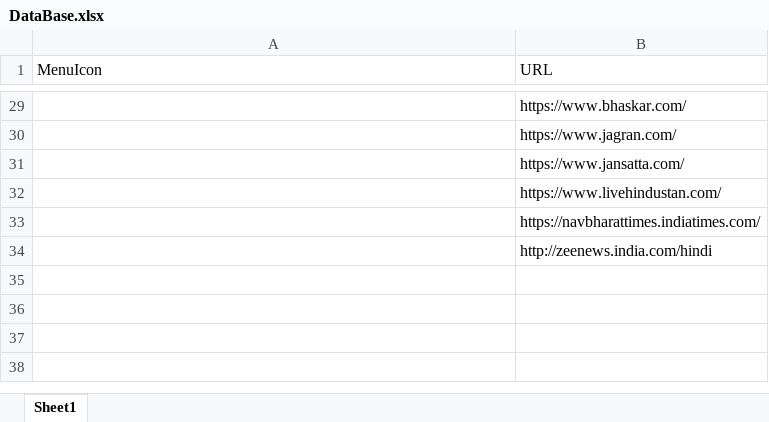
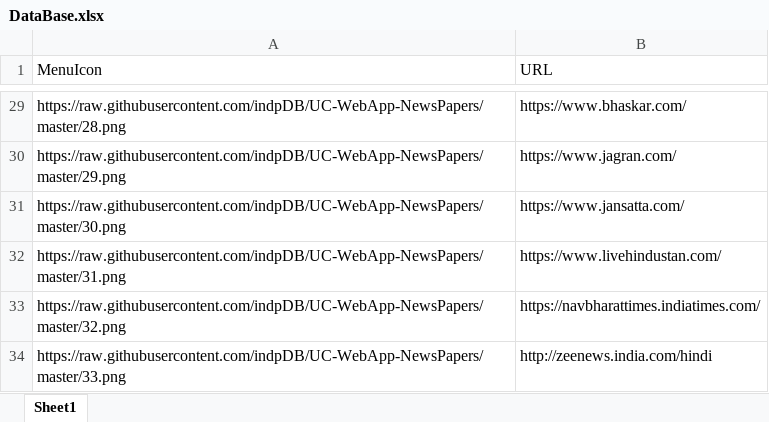
Before and after one commit to indpDB/UC-WebApp-NewsPapers, an Excel workbook: DataBase.xlsx, sheet Sheet1, drawn as a sheet; only a part is shown, gaps mark what is left out; values as stored, in another font and other column widths than the file's, no borders; the diff covers the shown part only; the diff names each change by its address in the sheet, - before the commit and + after, or states it on an @@ line.

```diff
--- a/DataBase.xlsx (sheet Sheet1)
+++ b/DataBase.xlsx (sheet Sheet1)
-A29 (MenuIcon): (empty)
+A29 (MenuIcon): https://raw.githubusercontent.com/indpDB/UC-WebApp-NewsPapers/master/28.png
-A30 (MenuIcon): (empty)
+A30 (MenuIcon): https://raw.githubusercontent.com/indpDB/UC-WebApp-NewsPapers/master/29.png
-A31 (MenuIcon): (empty)
+A31 (MenuIcon): https://raw.githubusercontent.com/indpDB/UC-WebApp-NewsPapers/master/30.png
-A32 (MenuIcon): (empty)
+A32 (MenuIcon): https://raw.githubusercontent.com/indpDB/UC-WebApp-NewsPapers/master/31.png
-A33 (MenuIcon): (empty)
+A33 (MenuIcon): https://raw.githubusercontent.com/indpDB/UC-WebApp-NewsPapers/master/32.png
-A34 (MenuIcon): (empty)
+A34 (MenuIcon): https://raw.githubusercontent.com/indpDB/UC-WebApp-NewsPapers/master/33.png
```
Also changed, not shown: 27 edited cells elsewhere in this sheet, 2 other files.
